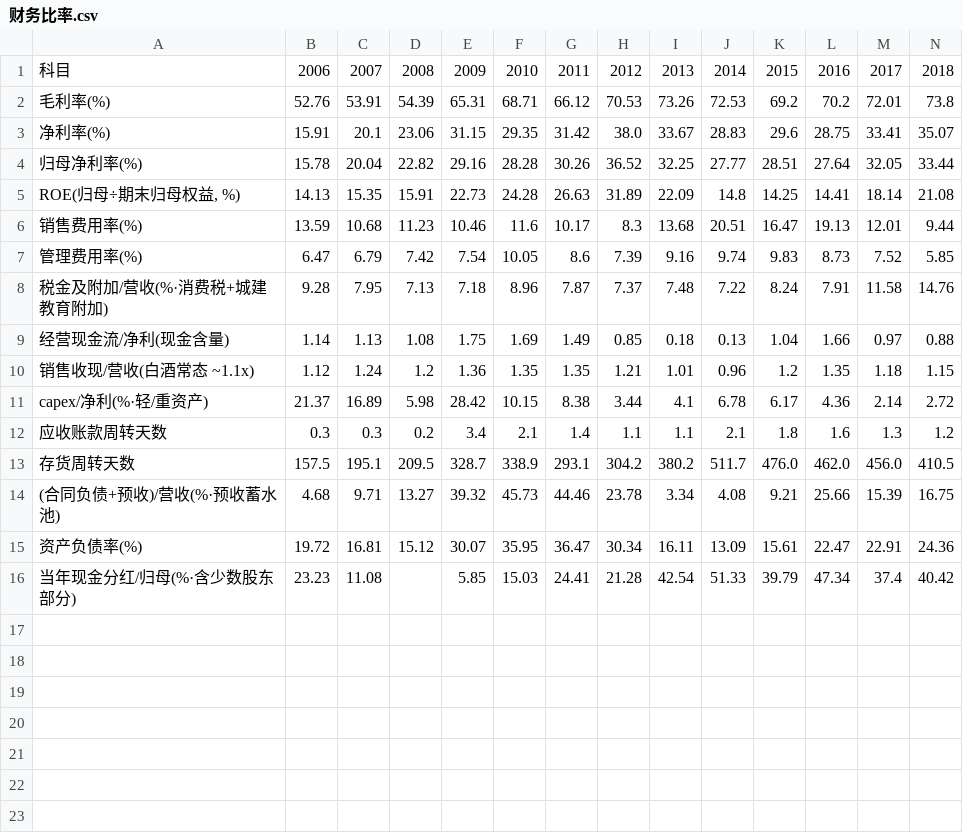
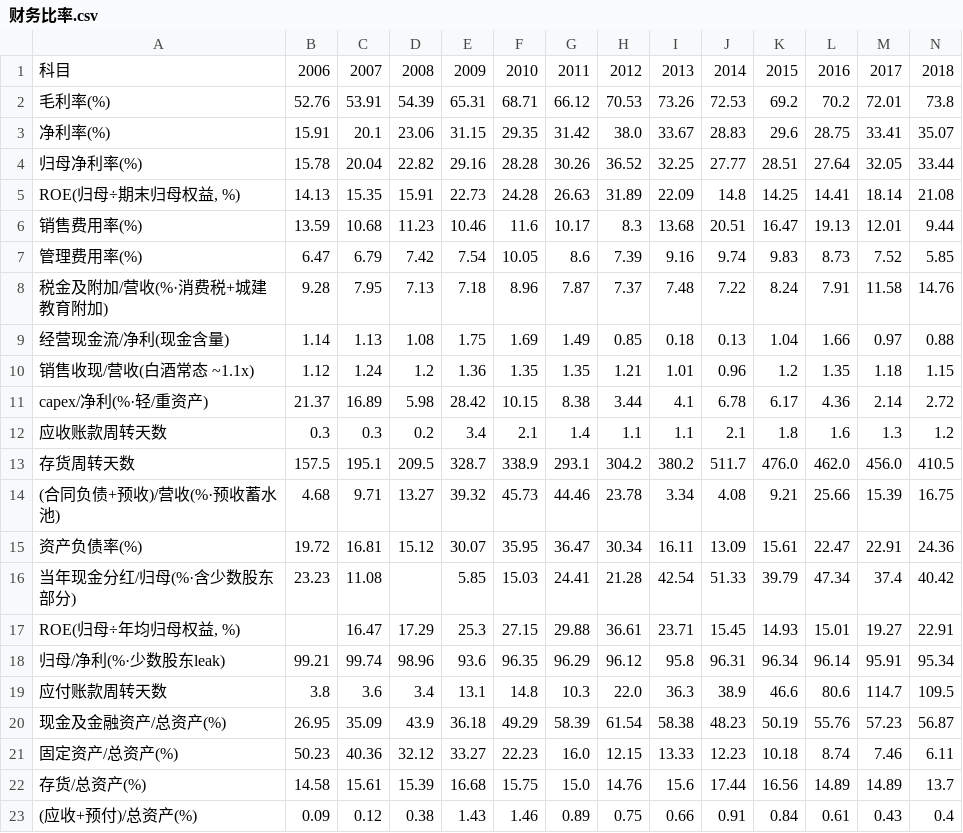
Before and after one commit to opings/investor-analyzer, a CSV file: finance/五粮液/财务数据/财务比率.csv, drawn as a sheet; only a part is shown; rows hold the shown columns only; the diff names each change by its address in the sheet, - before the commit and + after, or states it on an @@ line.

Commit message:
refactor(财务比率): 通用底 derived.py 补漏推广到 4 家 A股(茅台/五粮/泸州/长电)
「通用底+定制层」架构第③步:各公司 build 改 import derived 追加本家尚无的通用
比率, 定制/已核验行一律不动(git diff 全部 N insertions·0 deletions):
  茅台 +9(归母÷净利·周转天数×3·资产结构×4·分红率)
  五粮 +7(ROE年均·归母÷净利·应付天数·资产结构×4 —— 原先零资产结构行)
  泸州 +3(ROE年均·应付天数·应收预付÷总资产)
  长电 +3(ROE年均·现金金融÷总资产·应收预付÷总资产;水电无存货/销售费用→不追加避噪声)

选择性追加原则:只补「该公司任何标签下都没有的概念」, 避免与既有定制行冲突(如五粮
已有存货/应收周转 → 不重复补)。百分数口径文件按 derived 的 fmt 换算(pct×100·day原值)。

derived.py 修:compute_common_ratios 入口 strip 科目名 —— build 传 dict(利润表) 时科目常
带层级缩进(茅台"  营业收入"), 不 strip 则前缀匹配失效(CSV 路径 load_table 已 strip,
故只 in-memory 踩坑);修后 in-memory == CLI。

泡泡玛特(已是 derived 超集+年份转置)、三环集团(三表非标准格式·无 build)本轮不推。

```diff
--- a/finance/五粮液/财务数据/财务比率.csv
+++ b/finance/五粮液/财务数据/财务比率.csv
+row 17: ROE(归母÷年均归母权益, %) |  | 16.47 | 17.29 | 25.3 | 27.15 | 29.88 | 36.61 | 23.71 | 15.45 | 14.93 | 15.01 | 19.27 | 22.91
+row 18: 归母/净利(%·少数股东leak) | 99.21 | 99.74 | 98.96 | 93.6 | 96.35 | 96.29 | 96.12 | 95.8 | 96.31 | 96.34 | 96.14 | 95.91 | 95.34
+row 19: 应付账款周转天数 | 3.8 | 3.6 | 3.4 | 13.1 | 14.8 | 10.3 | 22.0 | 36.3 | 38.9 | 46.6 | 80.6 | 114.7 | 109.5
+row 20: 现金及金融资产/总资产(%) | 26.95 | 35.09 | 43.9 | 36.18 | 49.29 | 58.39 | 61.54 | 58.38 | 48.23 | 50.19 | 55.76 | 57.23 | 56.87
+row 21: 固定资产/总资产(%) | 50.23 | 40.36 | 32.12 | 33.27 | 22.23 | 16.0 | 12.15 | 13.33 | 12.23 | 10.18 | 8.74 | 7.46 | 6.11
+row 22: 存货/总资产(%) | 14.58 | 15.61 | 15.39 | 16.68 | 15.75 | 15.0 | 14.76 | 15.6 | 17.44 | 16.56 | 14.89 | 14.89 | 13.7
+row 23: (应收+预付)/总资产(%) | 0.09 | 0.12 | 0.38 | 1.43 | 1.46 | 0.89 | 0.75 | 0.66 | 0.91 | 0.84 | 0.61 | 0.43 | 0.4
```
Also changed, not shown: finance/泸州老窖/财务数据/财务比率.csv, finance/贵州茅台/财务数据/财务比率.csv, 6 other files.
